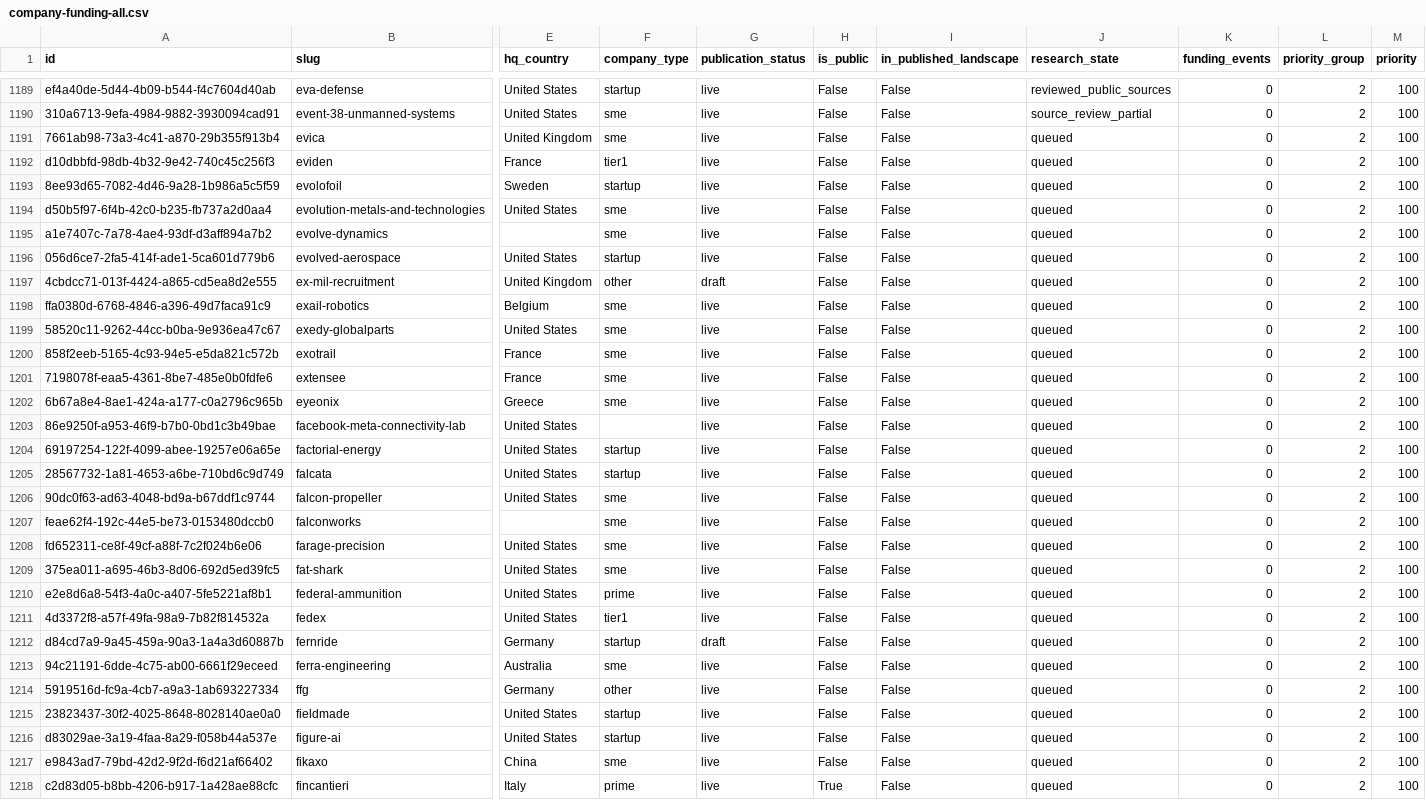
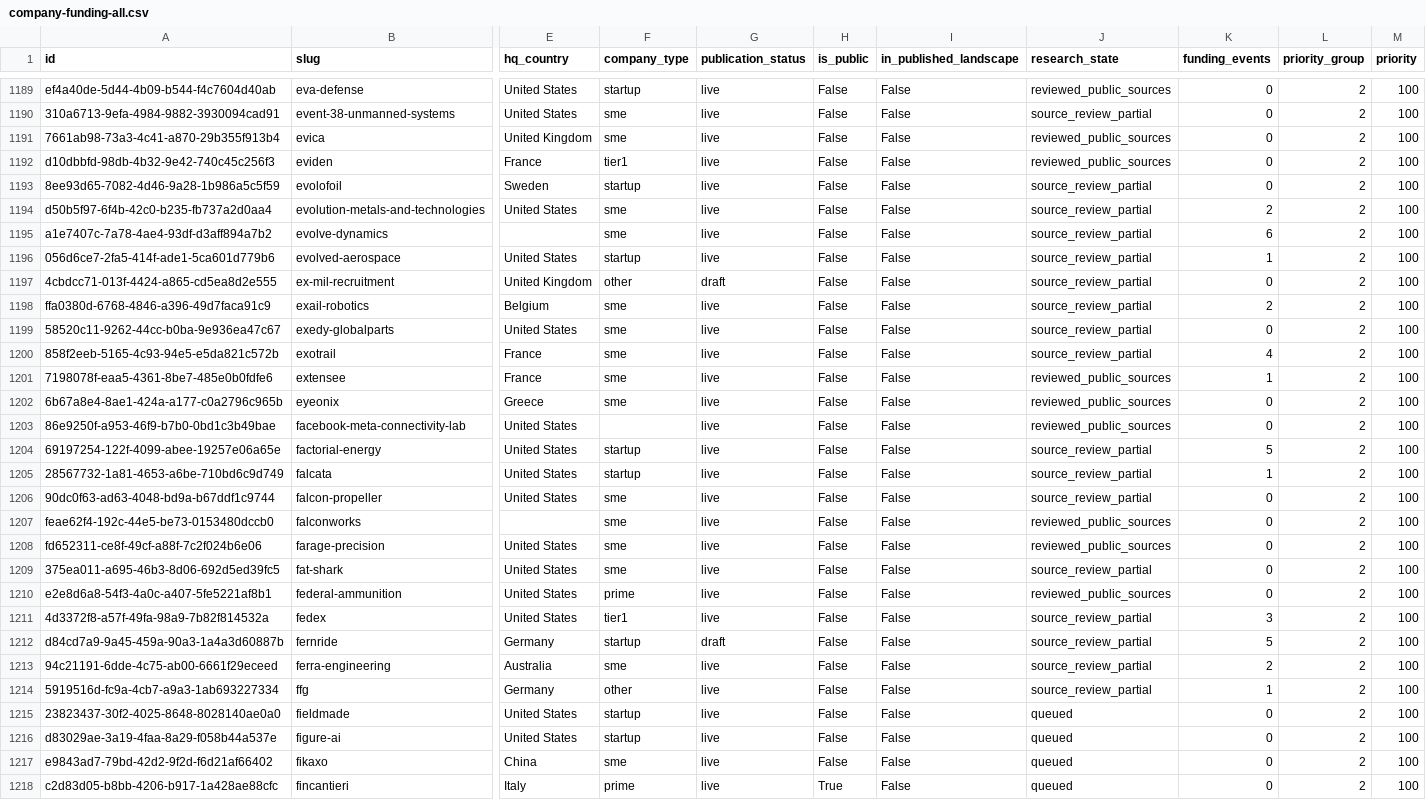
Before and after one commit to brunotaut/xsonomy-news, a CSV file: research-agent/queues/company-funding-all.csv, drawn as a sheet; only a part is shown, gaps mark what is left out; the diff names each change by its address in the sheet, - before the commit and + after, or states it on an @@ line.

Commit message:
research: import thirty-seventh funding reconciliation

```diff
--- a/research-agent/queues/company-funding-all.csv
+++ b/research-agent/queues/company-funding-all.csv
-J1191:J1192 (research_state): queued
+J1191:J1192 (research_state): reviewed_public_sources
-J1193:J1200 (research_state): queued
+J1193:J1200 (research_state): source_review_partial
-K1194 (funding_events): 0
+K1194 (funding_events): 2
-K1195 (funding_events): 0
+K1195 (funding_events): 6
-K1196 (funding_events): 0
+K1196 (funding_events): 1
-K1198 (funding_events): 0
+K1198 (funding_events): 2
-K1200 (funding_events): 0
+K1200 (funding_events): 4
-J1201:J1203 (research_state): queued
+J1201:J1203 (research_state): reviewed_public_sources
-K1201 (funding_events): 0
+K1201 (funding_events): 1
-J1204:J1206 (research_state): queued
+J1204:J1206 (research_state): source_review_partial
-K1204 (funding_events): 0
+K1204 (funding_events): 5
-K1205 (funding_events): 0
+K1205 (funding_events): 1
-J1207:J1208 (research_state): queued
+J1207:J1208 (research_state): reviewed_public_sources
-J1209 (research_state): queued
+J1209 (research_state): source_review_partial
-J1210 (research_state): queued
+J1210 (research_state): reviewed_public_sources
-J1211:J1214 (research_state): queued
+J1211:J1214 (research_state): source_review_partial
-K1211 (funding_events): 0
+K1211 (funding_events): 3
-K1212 (funding_events): 0
+K1212 (funding_events): 5
-K1213 (funding_events): 0
+K1213 (funding_events): 2
-K1214 (funding_events): 0
+K1214 (funding_events): 1
```
Also changed, not shown: 2 other files.
